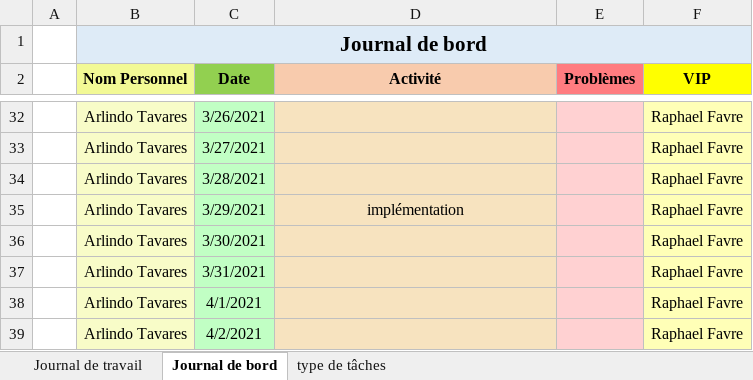
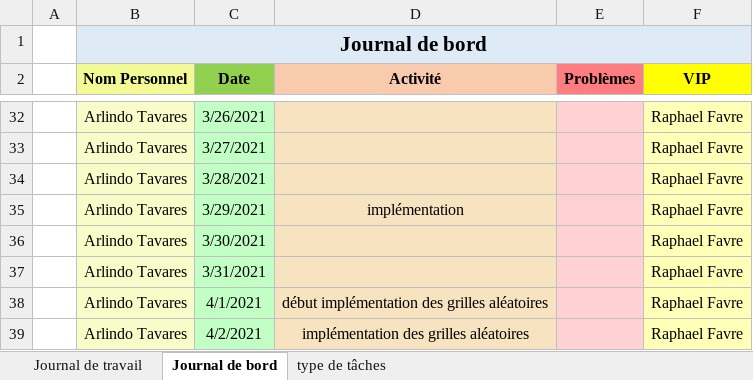
Before and after one commit to tvarlindo/Bataille-Navale-2021, an Excel workbook: Documentation/Journaux/OwnJournal de bord (2).xlsx, sheet Journal de bord, drawn as a sheet; only a part is shown, gaps mark what is left out; values as stored, in another font and other column widths than the file's, no borders; the diff names each change by its address in the sheet, - before the commit and + after, or states it on an @@ line.

```diff
--- a/Documentation/Journaux/OwnJournal de bord (2).xlsx (sheet Journal de bord)
+++ b/Documentation/Journaux/OwnJournal de bord (2).xlsx (sheet Journal de bord)
-D38 (Activité): (empty)
+D38 (Activité): début implémentation des grilles aléatoires
-D39 (Activité): (empty)
+D39 (Activité): implémentation des grilles aléatoires
```
Also changed, not shown: sheet Journal de travail, 2 other files.
